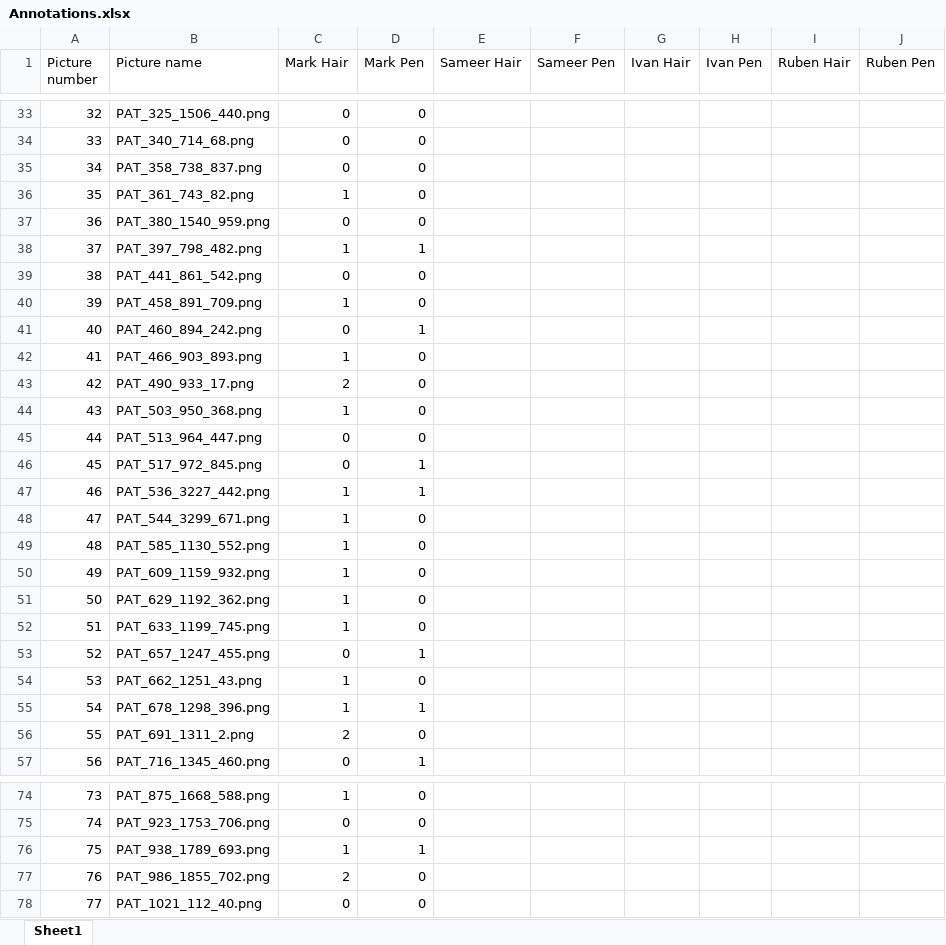
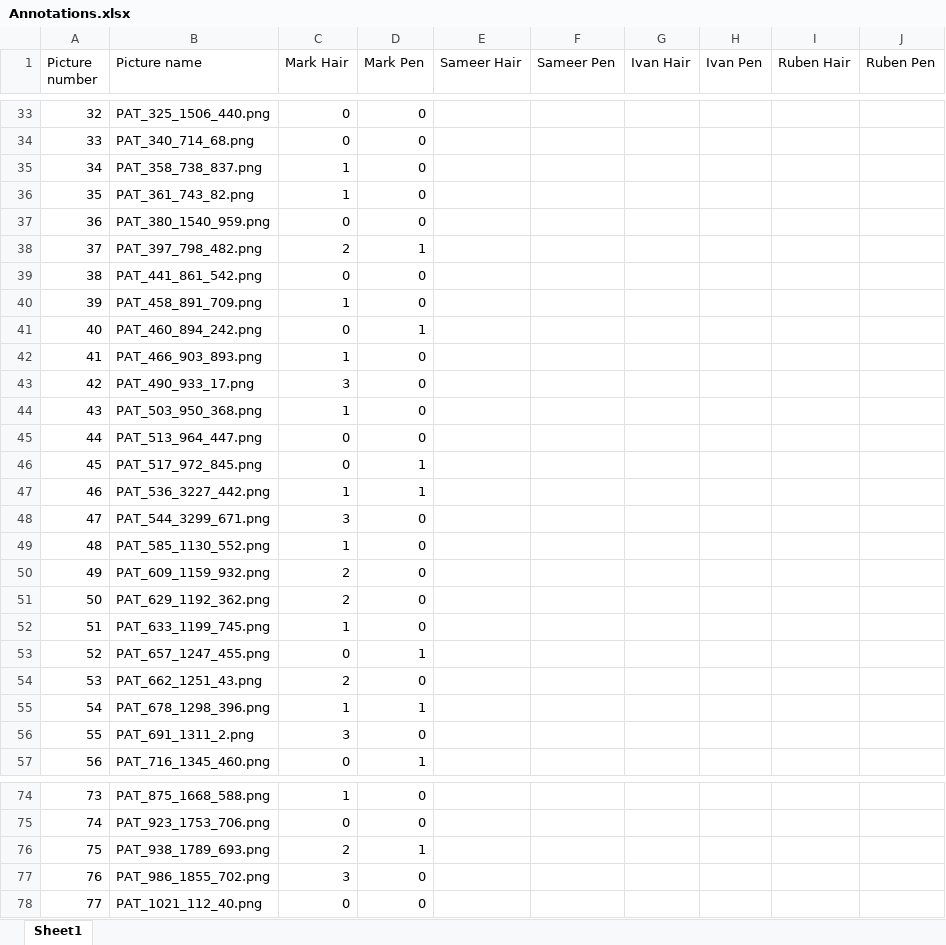
Before and after one commit to markk0vka/PreliminaryProjectInDataScience2026, an Excel workbook: results/reports/Annotations.xlsx, sheet Sheet1, drawn as a sheet; only a part is shown, gaps mark what is left out; values as stored, in another font and other column widths than the file's, no borders; the diff covers the shown part only; the diff names each change by its address in the sheet, - before the commit and + after, or states it on an @@ line.

Commit message:
fixed the scale for hair

```diff
--- a/results/reports/Annotations.xlsx (sheet Sheet1)
+++ b/results/reports/Annotations.xlsx (sheet Sheet1)
-C35 (Mark Hair): 0
+C35 (Mark Hair): 1
-C38 (Mark Hair): 1
+C38 (Mark Hair): 2
-C43 (Mark Hair): 2
+C43 (Mark Hair): 3
-C48 (Mark Hair): 1
+C48 (Mark Hair): 3
-C50:C51 (Mark Hair): 1
+C50:C51 (Mark Hair): 2
-C54 (Mark Hair): 1
+C54 (Mark Hair): 2
-C56 (Mark Hair): 2
+C56 (Mark Hair): 3
-C76 (Mark Hair): 1
+C76 (Mark Hair): 2
-C77 (Mark Hair): 2
+C77 (Mark Hair): 3
```
Also changed, not shown: 16 edited cells elsewhere in this sheet.
